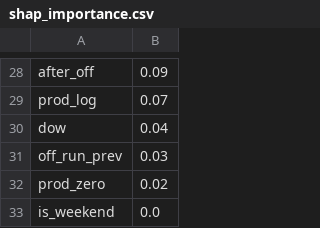
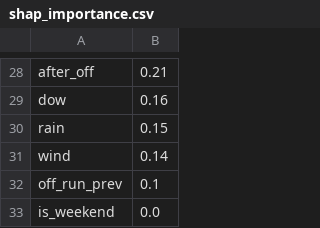
Before and after one commit to chosunje/kamp-contest, a CSV file: outputs/shap_importance.csv, drawn as a sheet; only a part is shown, gaps mark what is left out; removed rows and columns are numbered as before the commit, all else as after; the diff covers the shown part only; the diff names each change by its address in the sheet, - before the commit and + after, or states it on an @@ line.

```diff
--- a/outputs/shap_importance.csv
+++ b/outputs/shap_importance.csv
-B28: 0.09
+B28: 0.21
-row 29: prod_log | 0.07
-B29: 0.04
+B29: 0.16
+row 30: rain | 0.15
+row 31: wind | 0.14
-B32: 0.03
+B32: 0.1
-row 32: prod_zero | 0.02
```
Also changed, not shown: 10 added rows, 10 removed rows and 16 edited cells elsewhere in this file, outputs/forecast_20210914.csv, 14 other files.
